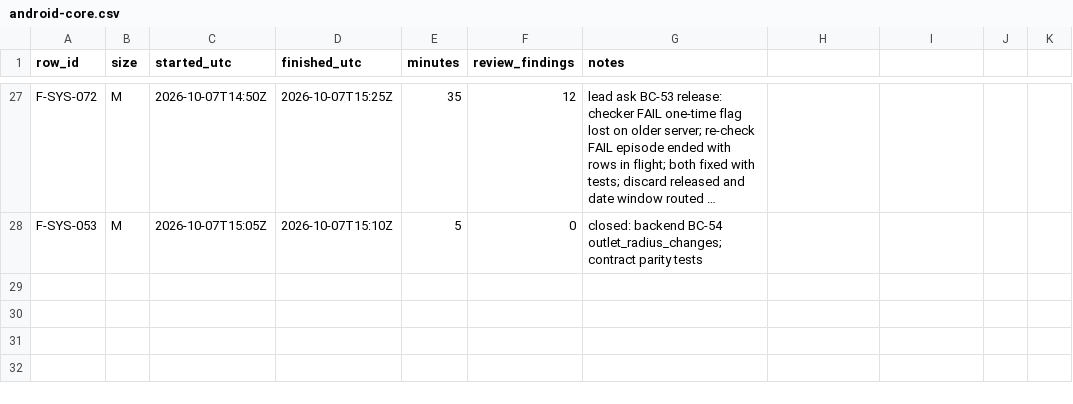
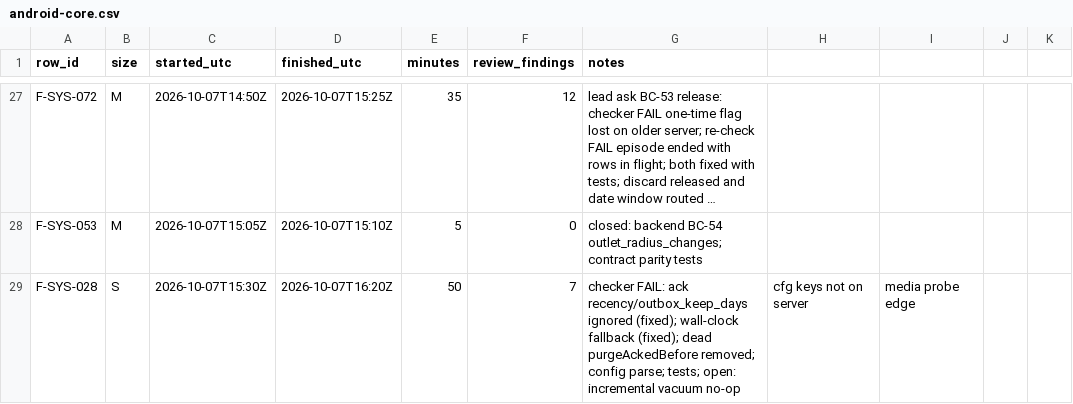
Before and after one commit to asefameerador96-ctrl/Aron-Pro-Max, a CSV file: docs/status/android-core.csv, drawn as a sheet; only a part is shown, gaps mark what is left out; long unchanged cells end in …; the diff names each change by its address in the sheet, - before the commit and + after, or states it on an @@ line.

```diff
--- a/docs/status/android-core.csv
+++ b/docs/status/android-core.csv
+row 29: F-SYS-028 | S | 2026-10-07T15:30Z | 2026-10-07T16:20Z | 50 | 7 | checker FAIL: ack recency/outbox_keep_days ignored (fixed); wall-clock fallback (fixed); dead purgeAckedBefore removed; config parse; tests; open: incremental vacuum no-op | cfg keys not on server | media probe edge
```
Also changed, not shown: 7 other files.
